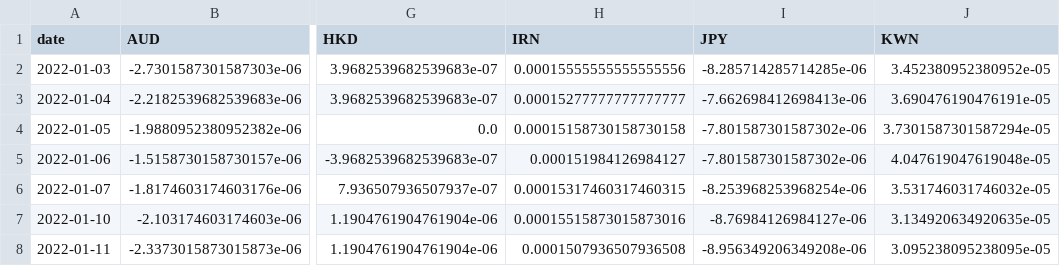
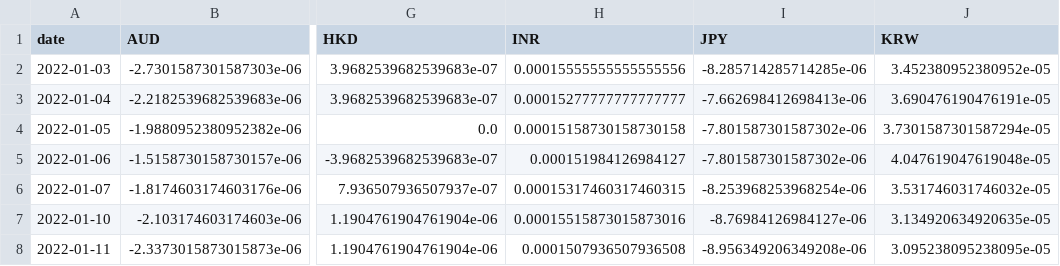
Before and after one commit to AdithSrinivasan/qts-cross-asset-fx, a CSV file: data/daily_carry.csv, drawn as a sheet; only a part is shown, gaps mark what is left out; the diff names each change by its address in the sheet, - before the commit and + after, or states it on an @@ line.

```diff
--- a/data/daily_carry.csv
+++ b/data/daily_carry.csv
-H1: IRN
+H1: INR
-J1: KWN
+J1: KRW
```
Also changed, not shown: 4 other files.
